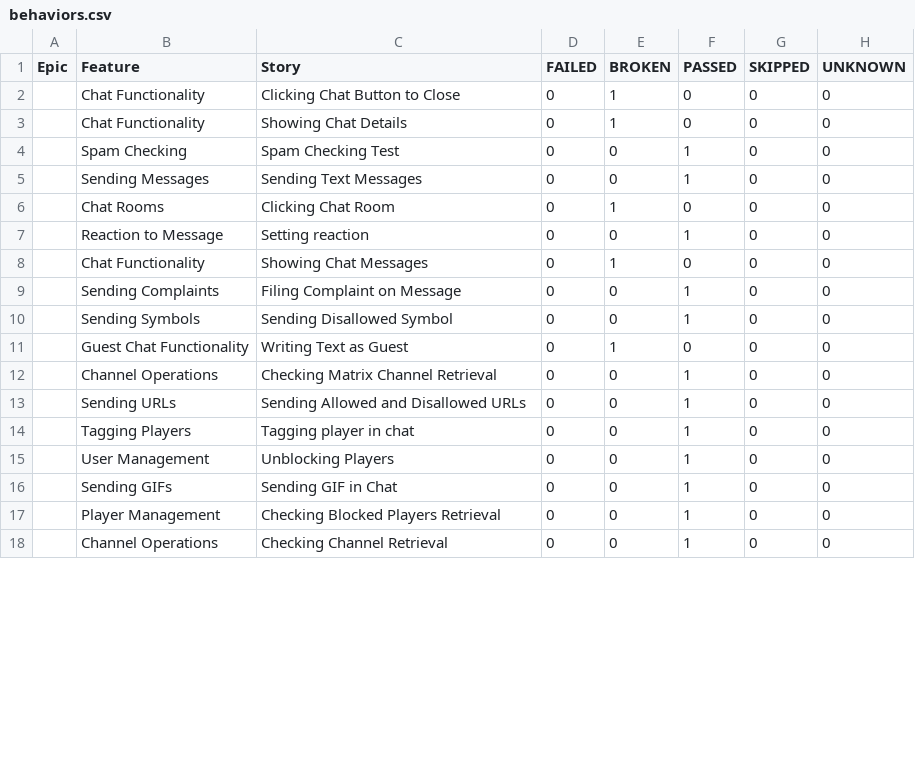
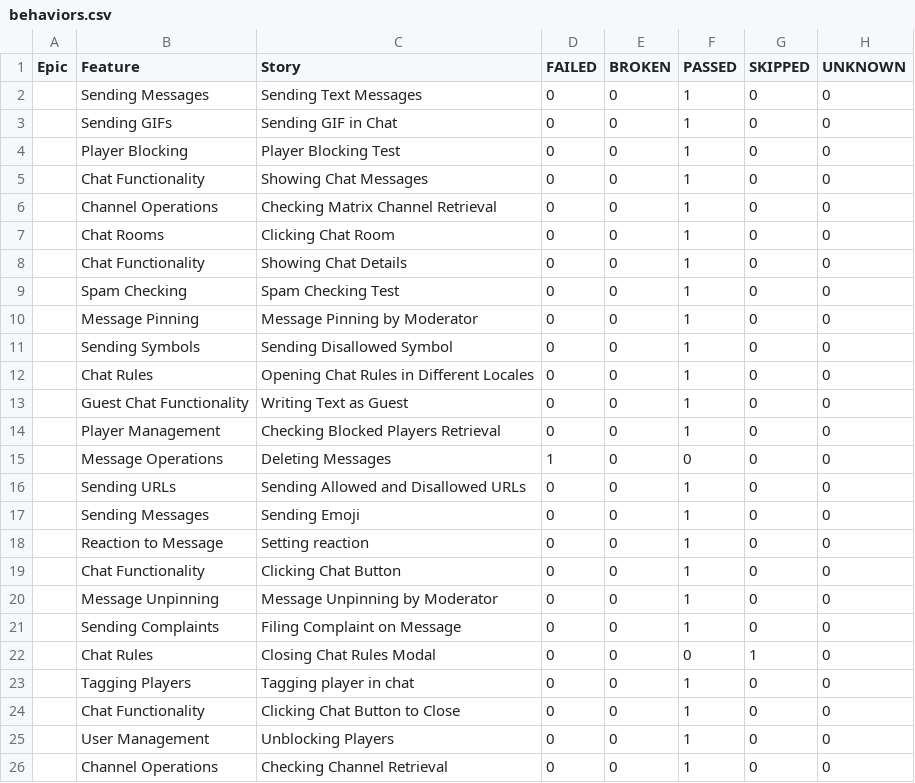
Before and after one commit to VladimirSaf95/ChatProject, a CSV file: data/behaviors.csv, drawn as a sheet; only a part is shown; the diff covers the shown part only.

```diff
--- a/data/behaviors.csv
+++ b/data/behaviors.csv
@@ -1,18 +1,26 @@
 "Epic","Feature","Story","FAILED","BROKEN","PASSED","SKIPPED","UNKNOWN"
-"","Chat Functionality","Clicking Chat Button to Close","0","1","0","0","0"
-"","Chat Functionality","Showing Chat Details","0","1","0","0","0"
+"","Sending Messages","Sending Text Messages","0","0","1","0","0"
+"","Sending GIFs","Sending GIF in Chat","0","0","1","0","0"
+"","Player Blocking","Player Blocking Test","0","0","1","0","0"
+"","Chat Functionality","Showing Chat Messages","0","0","1","0","0"
+"","Channel Operations","Checking Matrix Channel Retrieval","0","0","1","0","0"
+"","Chat Rooms","Clicking Chat Room","0","0","1","0","0"
+"","Chat Functionality","Showing Chat Details","0","0","1","0","0"
 "","Spam Checking","Spam Checking Test","0","0","1","0","0"
-"","Sending Messages","Sending Text Messages","0","0","1","0","0"
-"","Chat Rooms","Clicking Chat Room","0","1","0","0","0"
+"","Message Pinning","Message Pinning by Moderator","0","0","1","0","0"
+"","Sending Symbols","Sending Disallowed Symbol","0","0","1","0","0"
+"","Chat Rules","Opening Chat Rules in Different Locales","0","0","1","0","0"
+"","Guest Chat Functionality","Writing Text as Guest","0","0","1","0","0"
+"","Player Management","Checking Blocked Players Retrieval","0","0","1","0","0"
+"","Message Operations","Deleting Messages","1","0","0","0","0"
+"","Sending URLs","Sending Allowed and Disallowed URLs","0","0","1","0","0"
+"","Sending Messages","Sending Emoji","0","0","1","0","0"
 "","Reaction to Message","Setting reaction","0","0","1","0","0"
-"","Chat Functionality","Showing Chat Messages","0","1","0","0","0"
+"","Chat Functionality","Clicking Chat Button","0","0","1","0","0"
+"","Message Unpinning","Message Unpinning by Moderator","0","0","1","0","0"
 "","Sending Complaints","Filing Complaint on Message","0","0","1","0","0"
-"","Sending Symbols","Sending Disallowed Symbol","0","0","1","0","0"
-"","Guest Chat Functionality","Writing Text as Guest","0","1","0","0","0"
-"","Channel Operations","Checking Matrix Channel Retrieval","0","0","1","0","0"
-"","Sending URLs","Sending Allowed and Disallowed URLs","0","0","1","0","0"
+"","Chat Rules","Closing Chat Rules Modal","0","0","0","1","0"
 "","Tagging Players","Tagging player in chat","0","0","1","0","0"
+"","Chat Functionality","Clicking Chat Button to Close","0","0","1","0","0"
 "","User Management","Unblocking Players","0","0","1","0","0"
-"","Sending GIFs","Sending GIF in Chat","0","0","1","0","0"
-"","Player Management","Checking Blocked Players Retrieval","0","0","1","0","0"
 "","Channel Operations","Checking Channel Retrieval","0","0","1","0","0"
```
Also changed, not shown: 3 removed rows elsewhere in this file, data/suites.csv, 56 other files.
